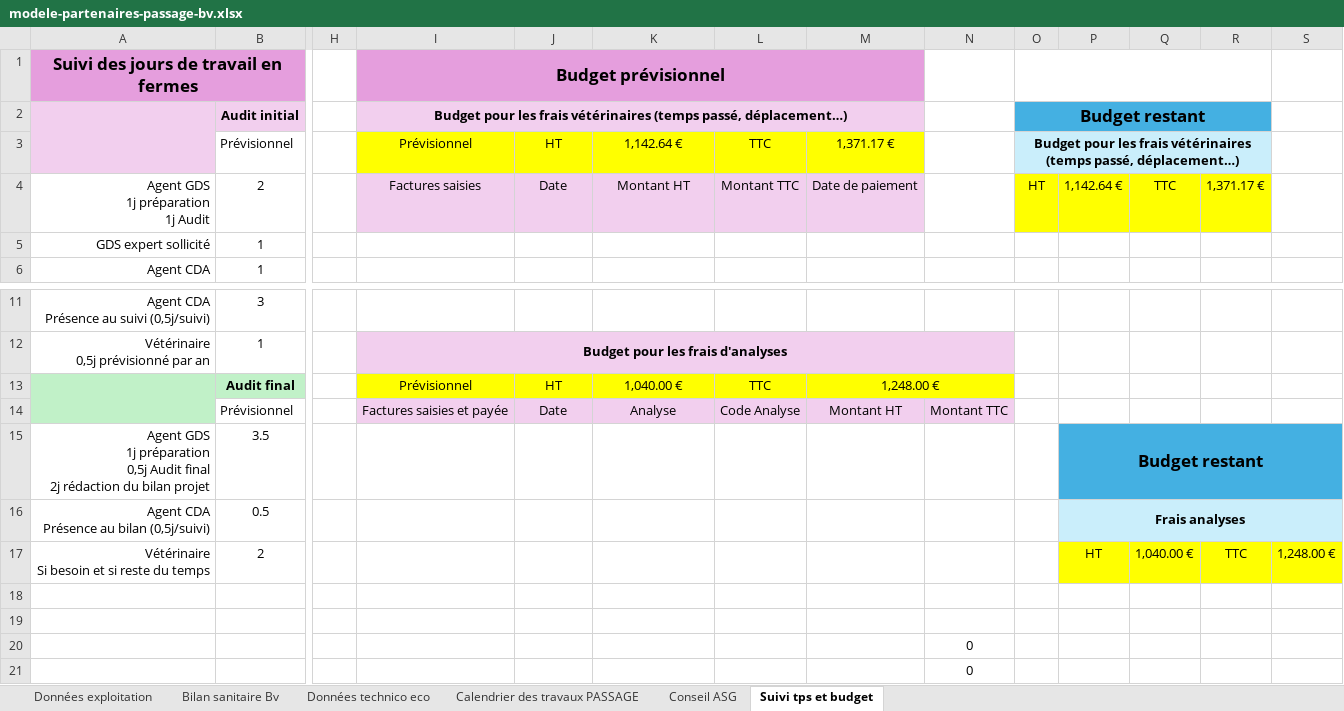
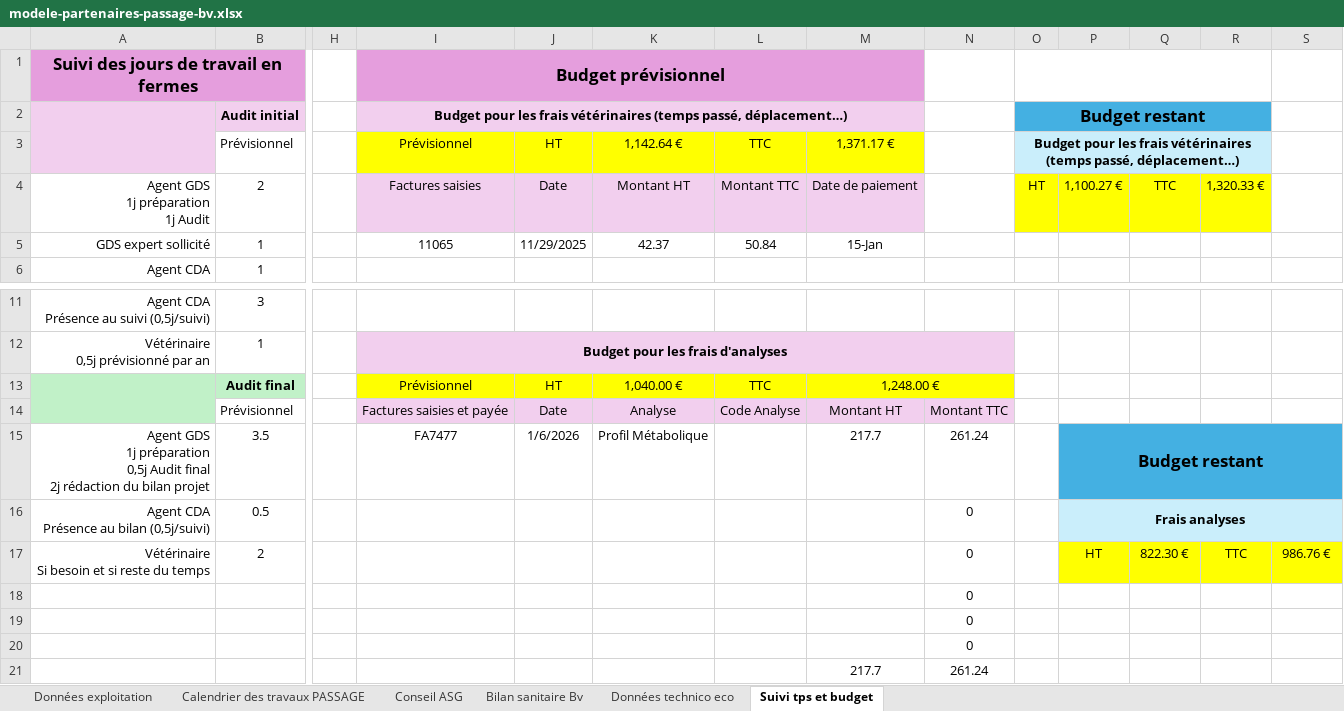
Before and after one commit to gds3265/audit-bovin-gds-32-65-v2, an Excel workbook: modele-partenaires-passage-bv.xlsx, sheet Suivi tps et budget, drawn as a sheet; only a part is shown, gaps mark what is left out; values as stored, in another font and other column widths than the file's, no borders; removed rows and columns are numbered as before the commit, all else as after; rows hold the shown columns only; the diff names each change by its address in the sheet, - before the commit and + after, or states it on an @@ line.

```diff
--- a/modele-partenaires-passage-bv.xlsx (sheet Suivi tps et budget)
+++ b/modele-partenaires-passage-bv.xlsx (sheet Suivi tps et budget)
@@ sheet tab order changed: Données exploitation | Calendrier des travaux PASSAGE | Conseil ASG | Bilan sanitaire Bv | Données technico eco | Suivi tps et budget @@
-P4: 1,142.64 €
+P4: 1,100.27 €
-R4: 1,371.17 €
+R4: 1,320.33 €
-I5: (empty)
+I5: 11065
-J5: (empty)
+J5: 11/29/2025
-K5: (empty)
+K5: 42.37
-L5: (empty)
+L5: 50.84
-M5: (empty)
+M5: 15-Jan
-I15: (empty)
+I15: FA7477
-J15: (empty)
+J15: 1/6/2026
-K15: (empty)
+K15: Profil Métabolique
-M15: (empty)
+M15: 217.7
-N15: (empty)
+N15: 261.24
-N16:N17: (empty)
+N16:N17: 0
-Q17: 1,040.00 €
+Q17: 822.30 €
-S17: 1,248.00 €
+S17: 986.76 €
-row 18: (empty)
-row 19: (empty)
+row 20:  |  |  |  |  |  |  |  | 0
+row 21:  |  |  |  |  |  |  | 217.7 | 261.24
```
Also changed, not shown: sheet Données exploitation, formulas that keep their value, 7 other files.
